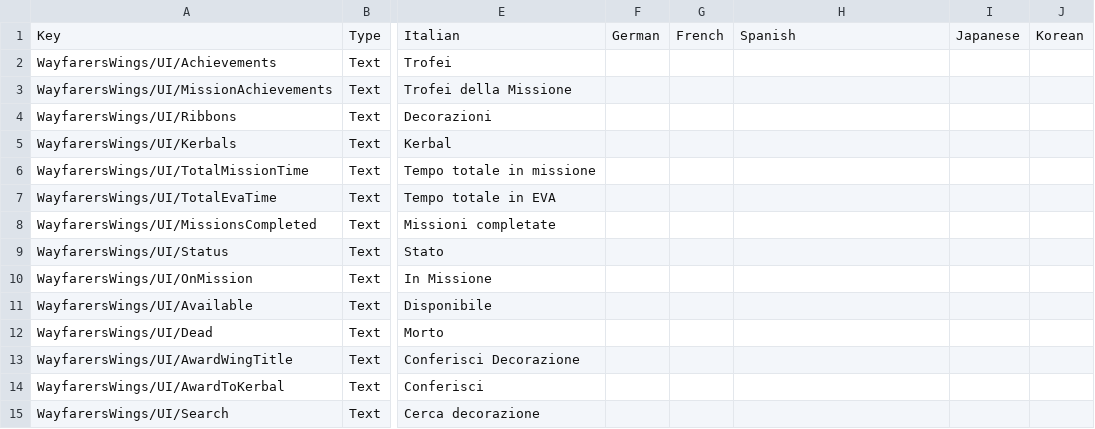
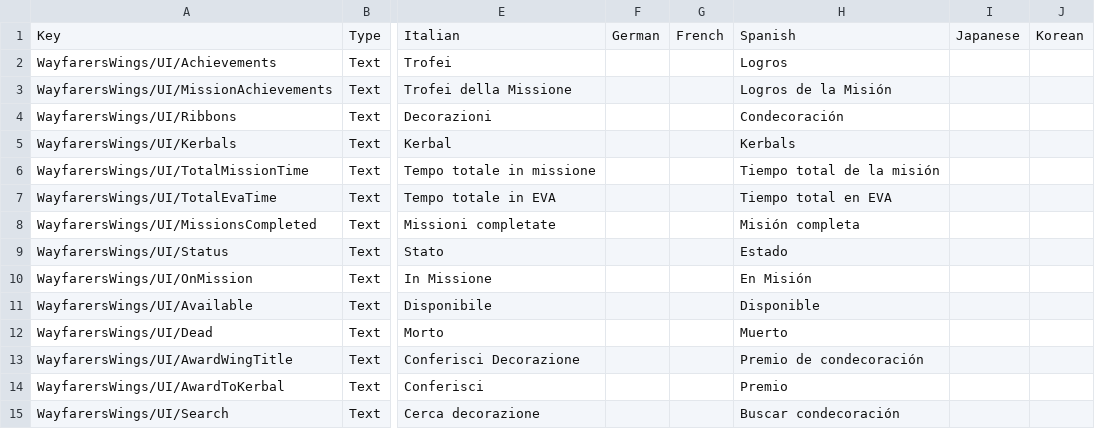
Before and after one commit to Kerbalight/WayfarersWings, a CSV file: plugin_template/localizations/wayfarers_wings_localization.csv, drawn as a sheet; only a part is shown, gaps mark what is left out; the diff covers the shown part only; the diff names each change by its address in the sheet, - before the commit and + after, or states it on an @@ line.

Commit message:
Add Spanish localization plus fix some typos
Thanks Valenx!

```diff
--- a/plugin_template/localizations/wayfarers_wings_localization.csv
+++ b/plugin_template/localizations/wayfarers_wings_localization.csv
-H2: (empty)
+H2: Logros
-H3: (empty)
+H3: Logros de la Misión
-H4: (empty)
+H4: Condecoración
-H5: (empty)
+H5: Kerbals
-H6: (empty)
+H6: Tiempo total de la misión
-H7: (empty)
+H7: Tiempo total en EVA
-H8: (empty)
+H8: Misión completa
-H9: (empty)
+H9: Estado
-H10: (empty)
+H10: En Misión
-H11: (empty)
+H11: Disponible
-H12: (empty)
+H12: Muerto
-H13: (empty)
+H13: Premio de condecoración
-H14: (empty)
+H14: Premio
-H15: (empty)
+H15: Buscar condecoración
```
Also changed, not shown: 58 edited cells elsewhere in this file.
